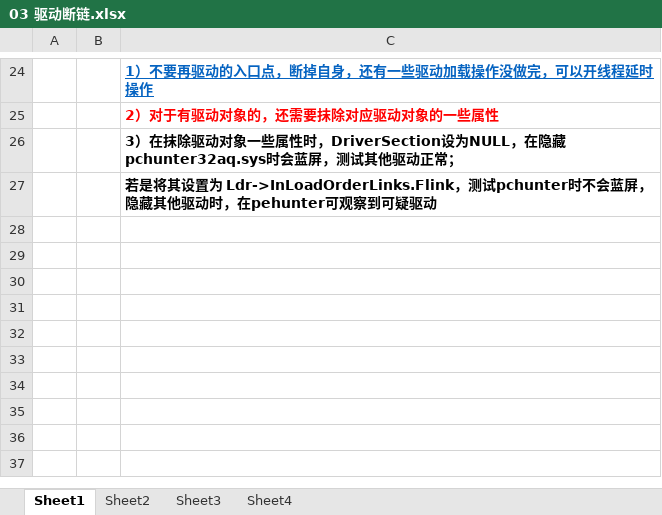
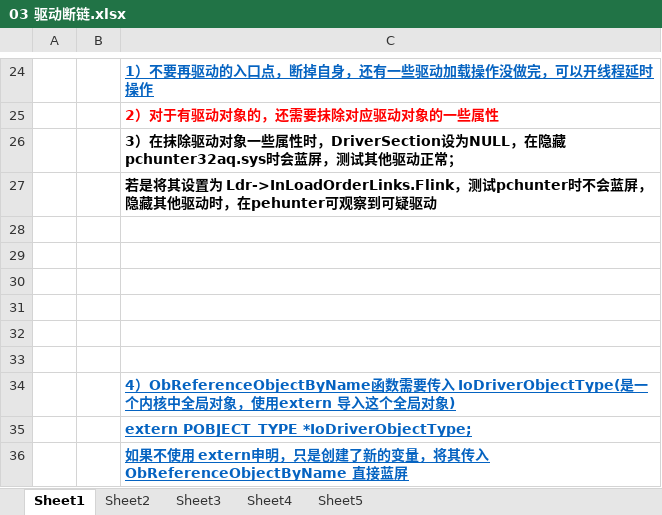
Before and after one commit to wufake70/mySoftwareReverse, an Excel workbook: 09_Driver/03 驱动断链.xlsx, sheet Sheet1, drawn as a sheet; only a part is shown, gaps mark what is left out; values as stored, in another font and other column widths than the file's, no borders; charts and pictures not drawn; the diff names each change by its address in the sheet, - before the commit and + after, or states it on an @@ line.

```diff
--- a/09_Driver/03 驱动断链.xlsx (sheet Sheet1)
+++ b/09_Driver/03 驱动断链.xlsx (sheet Sheet1)
+sheet tab: Sheet5
+row 28: (empty)
+row 29: (empty)
+row 30: (empty)
+row 31: (empty)
+row 32: (empty)
+row 33: (empty)
+row 34:  |  | 4）ObReferenceObjectByName函数需要传入 IoDriverObjectType(是一个内核中全局对象，使用extern 导入这个全局对象)
+row 35:  |  | extern POBJECT_TYPE *IoDriverObjectType;
+row 36:  |  | 如果不使用 extern申明，只是创建了新的变量，将其传入ObReferenceObjectByName 直接蓝屏
```
Also changed, not shown: charts or pictures, 30 other files.
